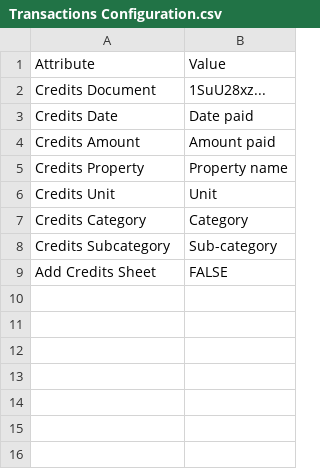
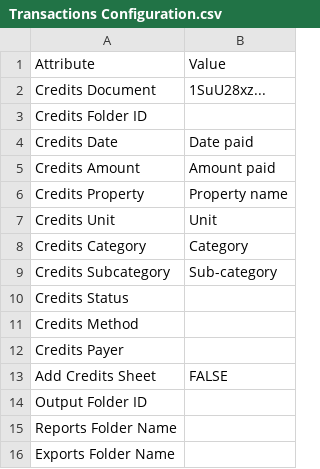
Before and after one commit to psrearick/pm-reports, a CSV file: Data/Transactions Configuration.csv, drawn as a sheet.

```diff
--- a/Data/Transactions Configuration.csv
+++ b/Data/Transactions Configuration.csv
@@ -2,2 +2,3 @@ Attribute,Value
 Credits Document,1SuU28xz...
+Credits Folder ID,
 Credits Date,Date paid
@@ -8,2 +9,8 @@ Credits Category,Category
 Credits Subcategory,Sub-category
+Credits Status,
+Credits Method,
+Credits Payer,
 Add Credits Sheet,FALSE
+Output Folder ID,
+Reports Folder Name,
+Exports Folder Name,
```
Also changed, not shown: Data/Transactions Properties.csv, 15 other files.
